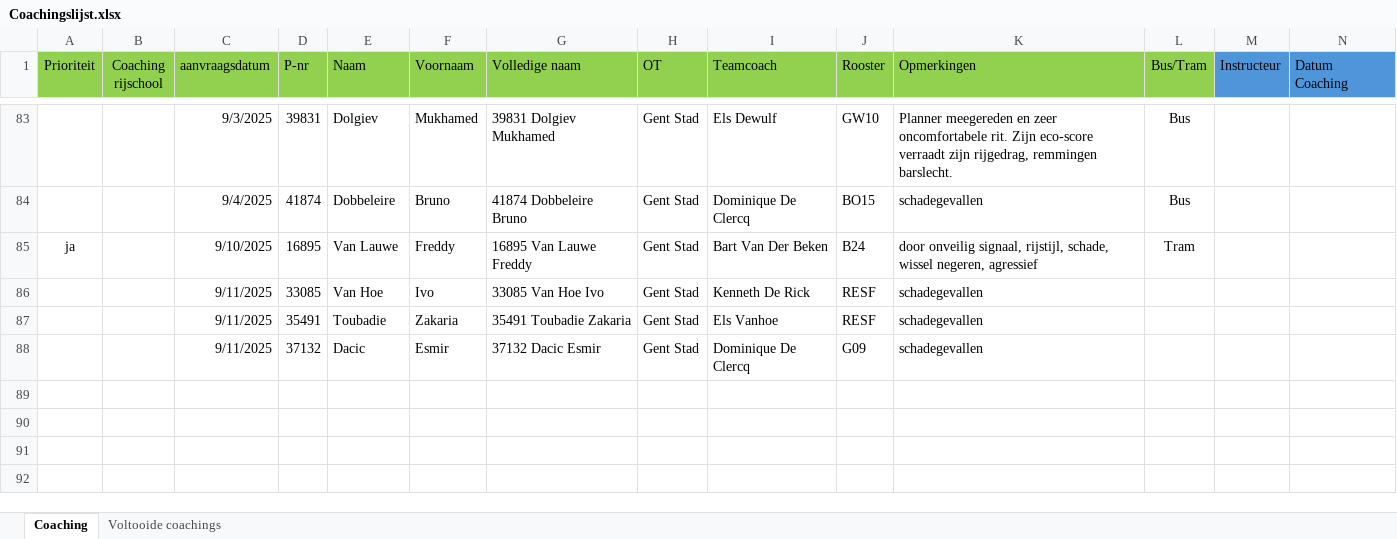
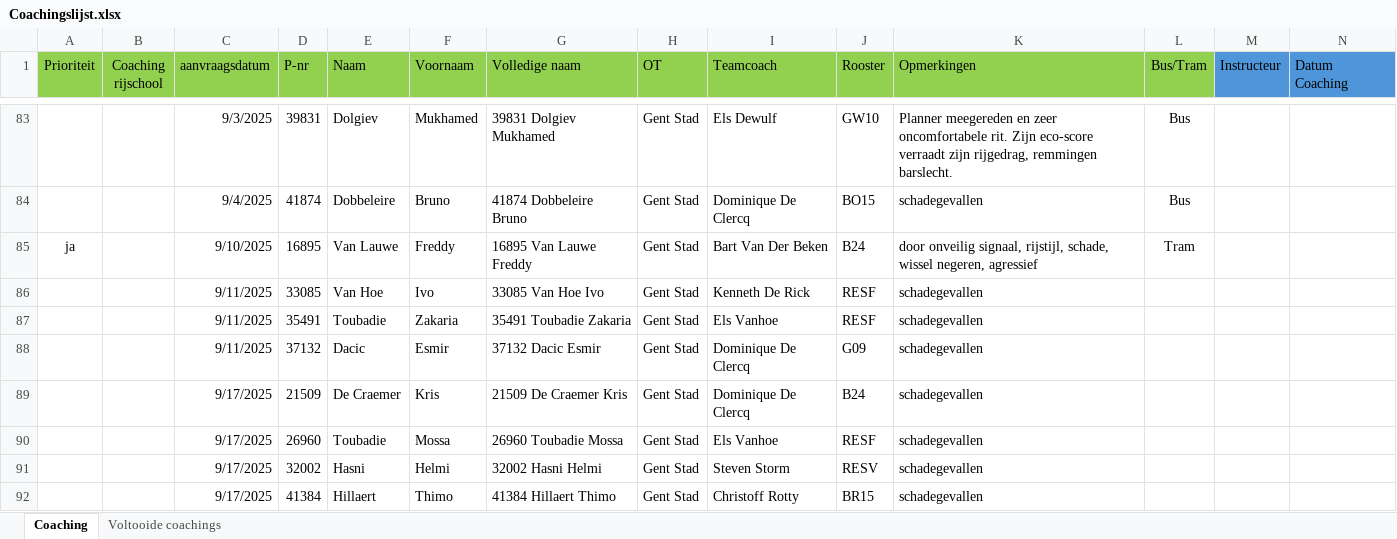
Before and after one commit to Stoffels84/test, an Excel workbook: Coachingslijst.xlsx, sheet Coaching, drawn as a sheet; only a part is shown, gaps mark what is left out; values as stored, in another font and other column widths than the file's, no borders; conditional formats and table styles not drawn; rows hold the shown columns only; the diff names each change by its address in the sheet, - before the commit and + after, or states it on an @@ line.

Commit message:
Add files via upload

```diff
--- a/Coachingslijst.xlsx (sheet Coaching)
+++ b/Coachingslijst.xlsx (sheet Coaching)
+row 89:  |  | 9/17/2025 | 21509 | De Craemer | Kris | 21509 De Craemer Kris | Gent Stad | Dominique De Clercq | B24 | schadegevallen
+row 90:  |  | 9/17/2025 | 26960 | Toubadie | Mossa | 26960 Toubadie Mossa | Gent Stad | Els Vanhoe | RESF | schadegevallen
+row 91:  |  | 9/17/2025 | 32002 | Hasni | Helmi | 32002 Hasni Helmi | Gent Stad | Steven Storm | RESV | schadegevallen
+row 92:  |  | 9/17/2025 | 41384 | Hillaert | Thimo | 41384 Hillaert Thimo | Gent Stad | Christoff Rotty | BR15 | schadegevallen
```
Also changed, not shown: sheet Voltooide coachings.
